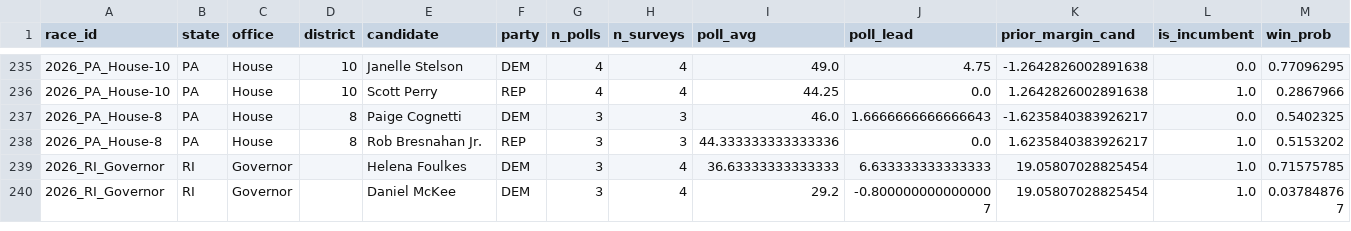
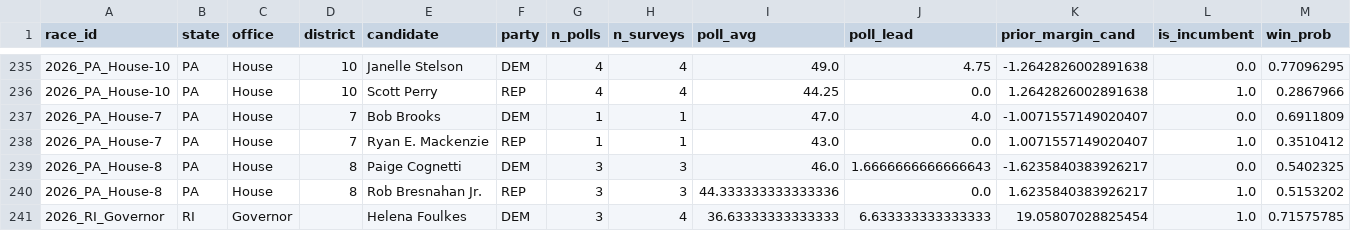
Before and after one commit to pjmerica/polling-agg-2026, a CSV file: data/processed/model_predictions_2026.csv, drawn as a sheet; only a part is shown, gaps mark what is left out; the shorter side is filled out with more unchanged rows; rows hold the shown columns only; the diff names each change by its address in the sheet, - before the commit and + after, or states it on an @@ line.

```diff
--- a/data/processed/model_predictions_2026.csv
+++ b/data/processed/model_predictions_2026.csv
+row 237: 2026_PA_House-7 | PA | House | 7 | Bob Brooks | DEM | 1 | 1 | 47.0 | 4.0 | -1.0071557149020407 | 0.0 | 0.6911809
+row 238: 2026_PA_House-7 | PA | House | 7 | Ryan E. Mackenzie | REP | 1 | 1 | 43.0 | 0.0 | 1.0071557149020407 | 1.0 | 0.3510412
```
Also changed, not shown: data/processed/model_margin_predictions_2026.csv, 4 other files.
